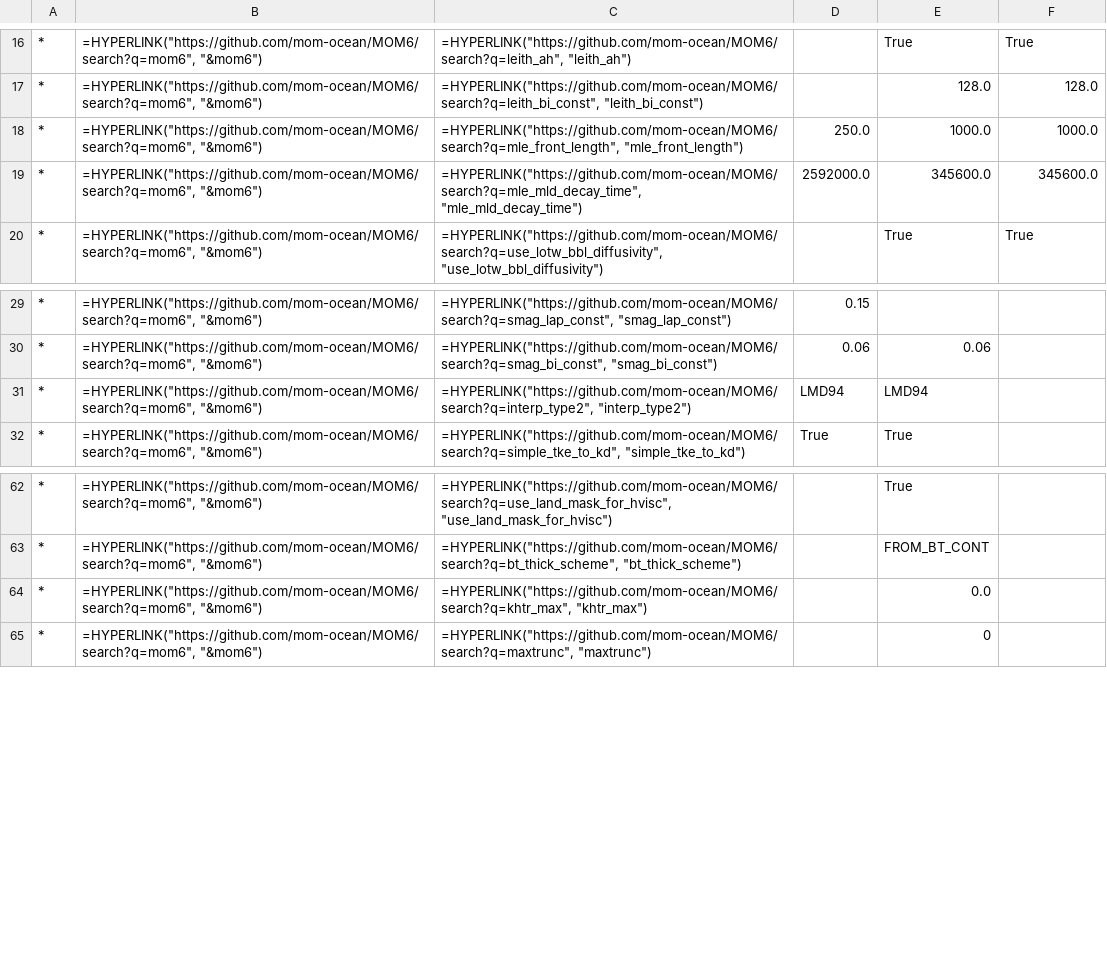
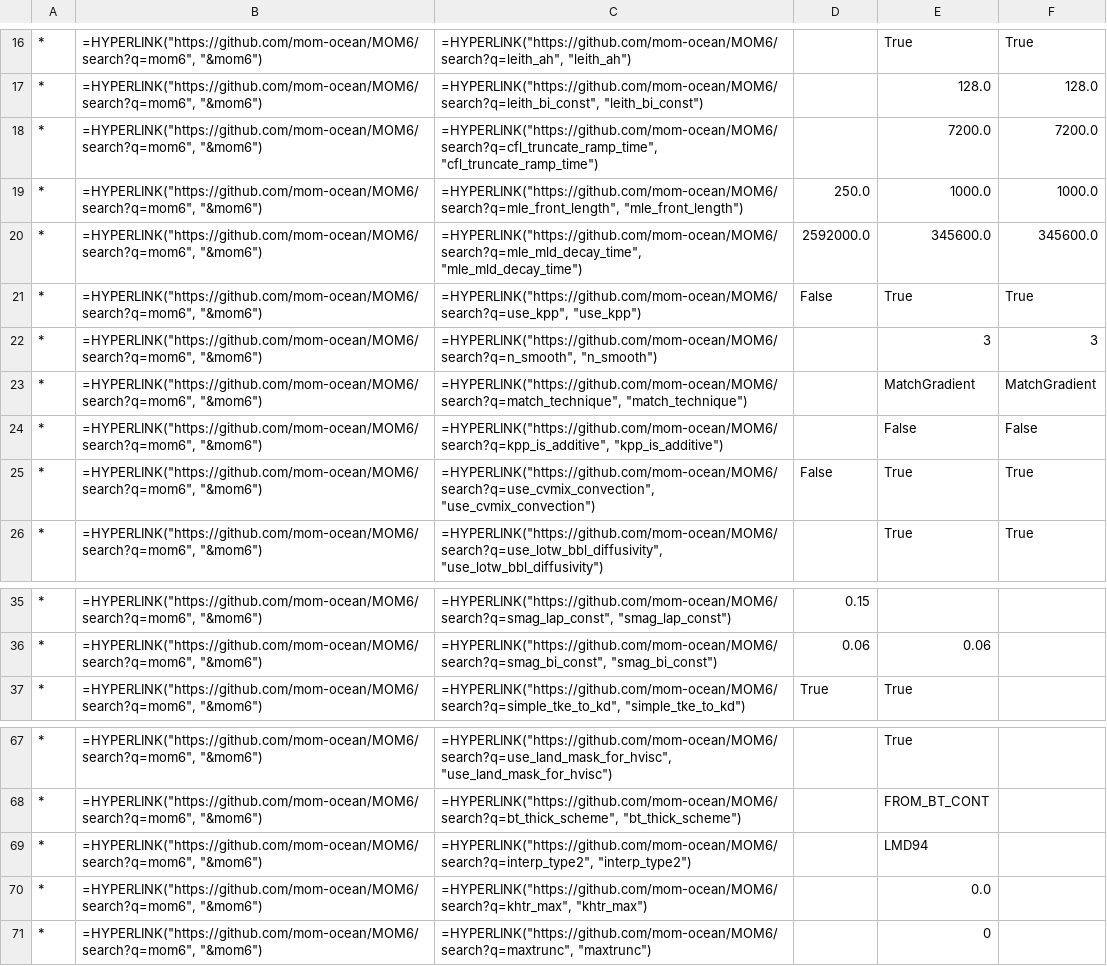
Before and after one commit to minghangli-uni/access-om3-config-ml, a CSV file: reorder_tables/MOM_input/MOM6-CICE6_0.25deg-1deg-1deg-AK_reorder/MOM6-CICE6_nml_diff.csv, drawn as a sheet; only a part is shown, gaps mark what is left out; removed rows and columns are numbered as before the commit, all else as after; the diff names each change by its address in the sheet, - before the commit and + after, or states it on an @@ line.

Commit message:
add comp1: panan_om4-025_mom6-cice6-0.25; comp2: mom6-cice6-0.25-1deg-1deg_ak_reorder

```diff
--- a/reorder_tables/MOM_input/MOM6-CICE6_0.25deg-1deg-1deg-AK_reorder/MOM6-CICE6_nml_diff.csv
+++ b/reorder_tables/MOM_input/MOM6-CICE6_0.25deg-1deg-1deg-AK_reorder/MOM6-CICE6_nml_diff.csv
+row 18: * | =HYPERLINK("https://github.com/mom-ocean/MOM6/search?q=mom6", "&mom6") | =HYPERLINK("https://github.com/mom-ocean/MOM6/search?q=cfl_truncate_ramp_time", "cfl_truncate_ramp_time") |  | 7200.0 | 7200.0
+row 21: * | =HYPERLINK("https://github.com/mom-ocean/MOM6/search?q=mom6", "&mom6") | =HYPERLINK("https://github.com/mom-ocean/MOM6/search?q=use_kpp", "use_kpp") | False | True | True
+row 22: * | =HYPERLINK("https://github.com/mom-ocean/MOM6/search?q=mom6", "&mom6") | =HYPERLINK("https://github.com/mom-ocean/MOM6/search?q=n_smooth", "n_smooth") |  | 3 | 3
+row 23: * | =HYPERLINK("https://github.com/mom-ocean/MOM6/search?q=mom6", "&mom6") | =HYPERLINK("https://github.com/mom-ocean/MOM6/search?q=match_technique", "match_technique") |  | MatchGradient | MatchGradient
+row 24: * | =HYPERLINK("https://github.com/mom-ocean/MOM6/search?q=mom6", "&mom6") | =HYPERLINK("https://github.com/mom-ocean/MOM6/search?q=kpp_is_additive", "kpp_is_additive") |  | False | False
+row 25: * | =HYPERLINK("https://github.com/mom-ocean/MOM6/search?q=mom6", "&mom6") | =HYPERLINK("https://github.com/mom-ocean/MOM6/search?q=use_cvmix_convection", "use_cvmix_convection") | False | True | True
-row 31: * | =HYPERLINK("https://github.com/mom-ocean/MOM6/search?q=mom6", "&mom6") | =HYPERLINK("https://github.com/mom-ocean/MOM6/search?q=interp_type2", "interp_type2") | LMD94 | LMD94
+row 69: * | =HYPERLINK("https://github.com/mom-ocean/MOM6/search?q=mom6", "&mom6") | =HYPERLINK("https://github.com/mom-ocean/MOM6/search?q=interp_type2", "interp_type2") |  | LMD94
```
Also changed, not shown: reorder_tables/MOM_input/MOM6-CICE6_0.25deg-1deg-1deg-AK_reorder/MOM6-CICE6_nml.csv, reorder_tables/MOM_input/panan-om4_025-MOM6-CICE6_0.25deg/MOM6-CICE6_nml.csv, 9 other files.
